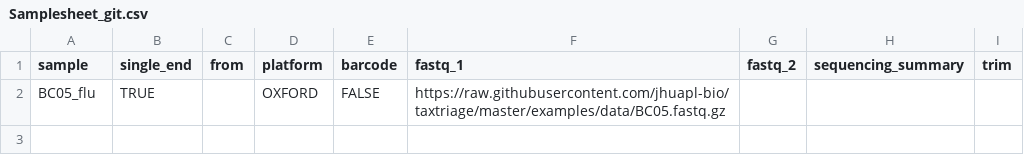
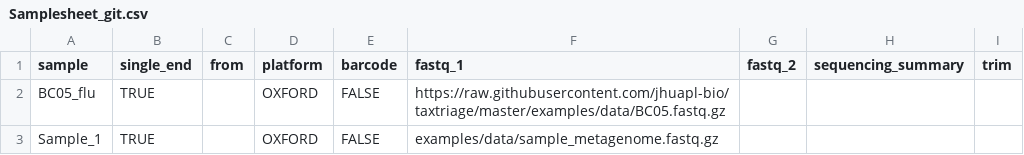
Before and after one commit to jhuapl-bio/taxtriage, a CSV file: examples/Samplesheet_git.csv, drawn as a sheet.

Commit message:
adding samplesheet
Former-commit-id: edbc23320d761eacd1af4dc0b4a6e7ff233c37cf

```diff
--- a/examples/Samplesheet_git.csv
+++ b/examples/Samplesheet_git.csv
@@ -2 +2,2 @@ sample,single_end,from,platform,barcode,fastq_1,fastq_2,sequencing_summary,trim
 BC05_flu,TRUE,,OXFORD,FALSE,https://raw.githubusercontent.com/jhuapl-bio/taxtriage/master/examples/data/BC05.fastq.gz,,,
+Sample_1,TRUE,,OXFORD,FALSE,examples/data/sample_metagenome.fastq.gz,,,
```
